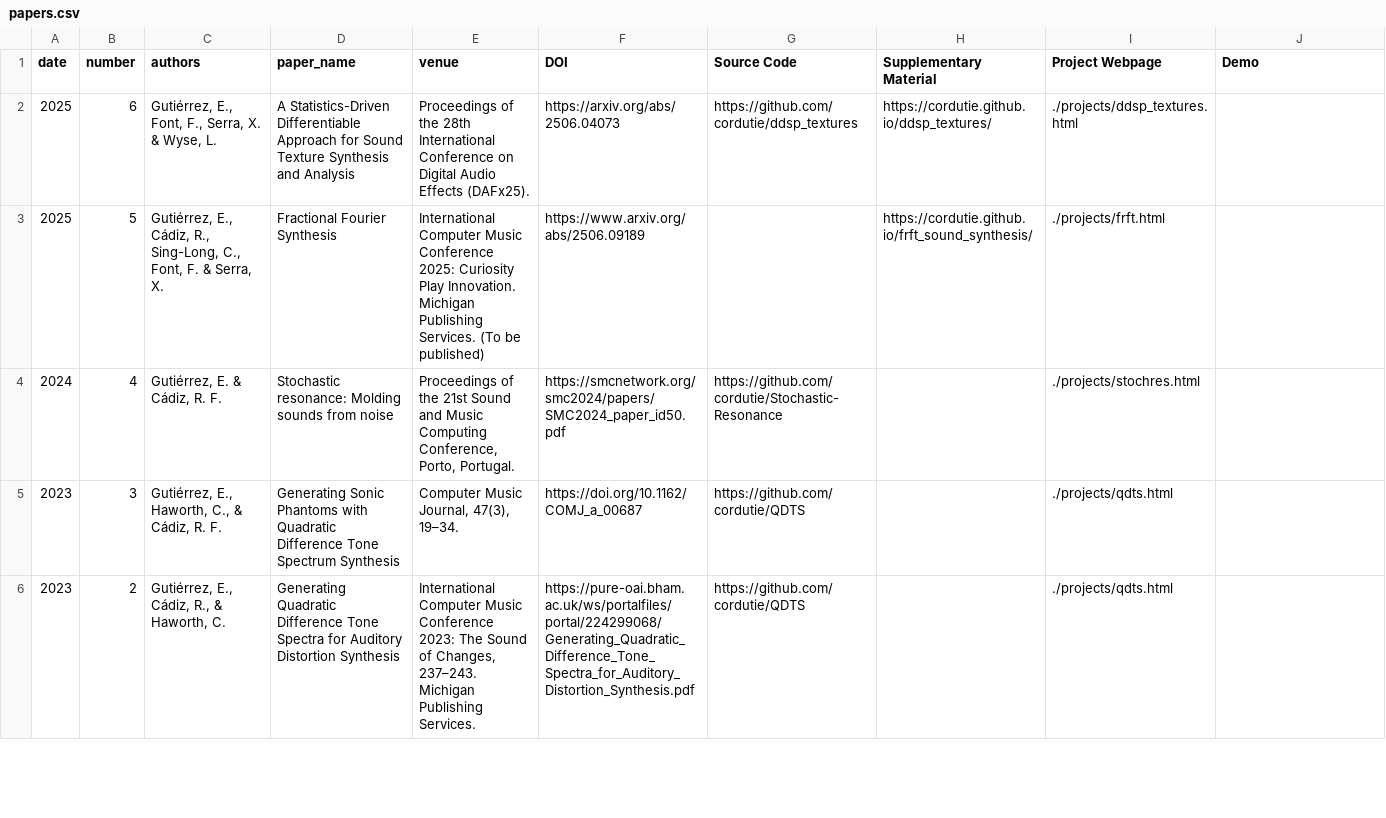
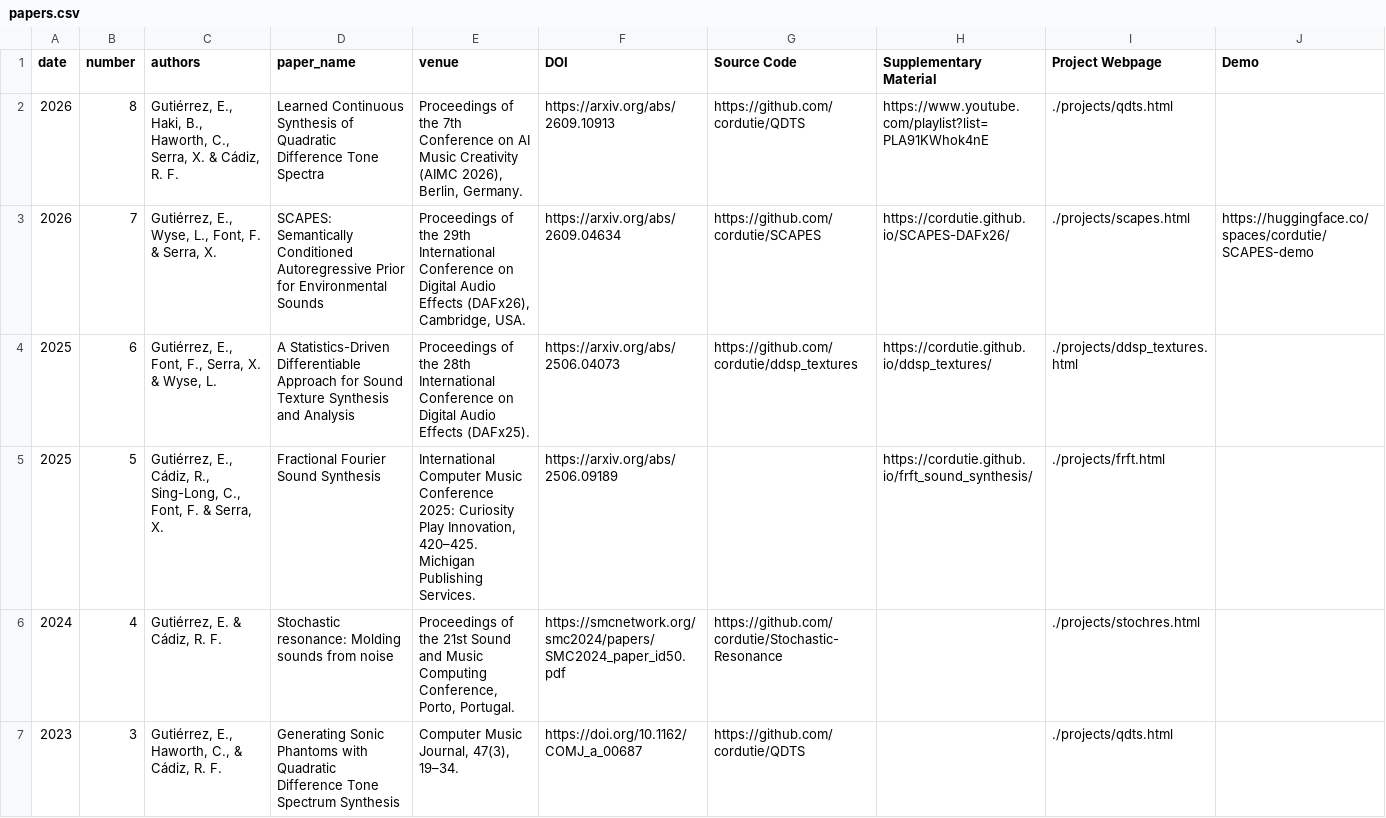
Before and after one commit to cordutie/cordutie.github.io, a CSV file: assets/data/papers.csv, drawn as a sheet; only a part is shown; the shorter side is filled out with more unchanged rows; addresses are those after the commit; the diff names each change by its address in the sheet, - before the commit and + after, or states it on an @@ line.

```diff
--- a/assets/data/papers.csv
+++ b/assets/data/papers.csv
+row 2: 2026 | 8 | Gutiérrez, E., Haki, B., Haworth, C., Serra, X. & Cádiz, R. F. | Learned Continuous Synthesis of Quadratic Difference Tone Spectra | Proceedings of the 7th Conference on AI Music Creativity (AIMC 2026), Berlin, Germany. | https://arxiv.org/abs/2609.10913 | https://github.com/cordutie/QDTS | https://www.youtube.com/playlist?list=PLA91KWhok4nE | ./projects/qdts.html
+row 3: 2026 | 7 | Gutiérrez, E., Wyse, L., Font, F. & Serra, X. | SCAPES: Semantically Conditioned Autoregressive Prior for Environmental Sounds | Proceedings of the 29th International Conference on Digital Audio Effects (DAFx26), Cambridge, USA. | https://arxiv.org/abs/2609.04634 | https://github.com/cordutie/SCAPES | https://cordutie.github.io/SCAPES-DAFx26/ | ./projects/scapes.html | https://huggingface.co/spaces/cordutie/SCAPES-demo
-D5 (paper_name): Fractional Fourier Synthesis
+D5 (paper_name): Fractional Fourier Sound Synthesis
-E5 (venue): …Curiosity Play Innovation. Michigan Publishing Services. (To be published)
+E5 (venue): …Curiosity Play Innovation, 420–425. Michigan Publishing Services.
-F5 (DOI): https://www.arxiv.org/abs/2506.09189
+F5 (DOI): https://arxiv.org/abs/2506.09189
```
Also changed, not shown: 6 other files.
